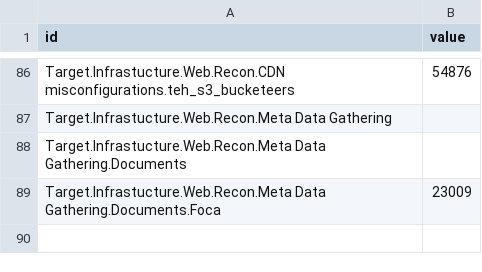
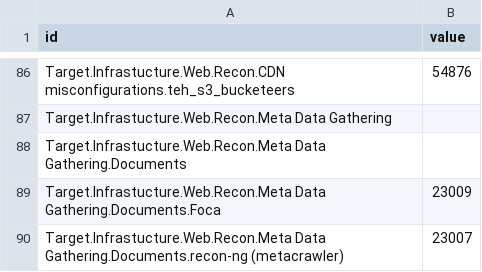
Before and after one commit to dynamicparallax/dynamicparallax.github.io, a CSV file: pages/flare.csv, drawn as a sheet; only a part is shown, gaps mark what is left out.

Commit message:
Update flare.csv

```diff
--- a/pages/flare.csv
+++ b/pages/flare.csv
@@ -89 +89,2 @@ Target.Infrastucture.Web.Recon.Meta Data Gathering.Documents,
 Target.Infrastucture.Web.Recon.Meta Data Gathering.Documents.Foca,23009
+Target.Infrastucture.Web.Recon.Meta Data Gathering.Documents.recon-ng (metacrawler),23007
```
